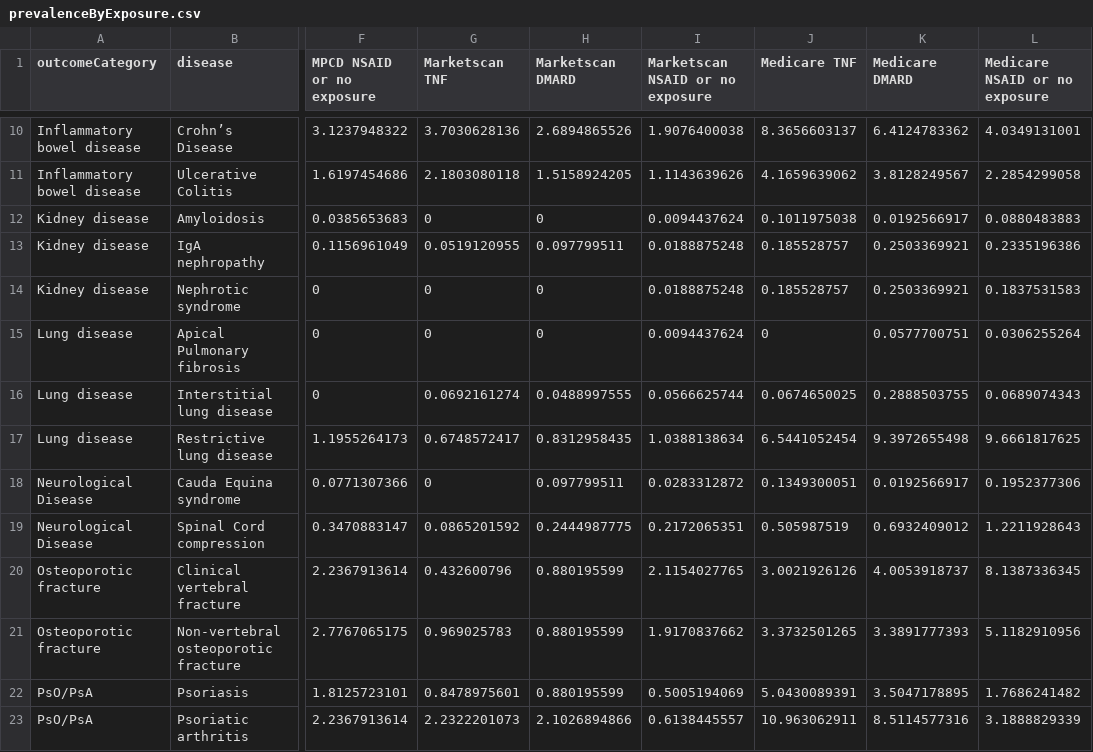
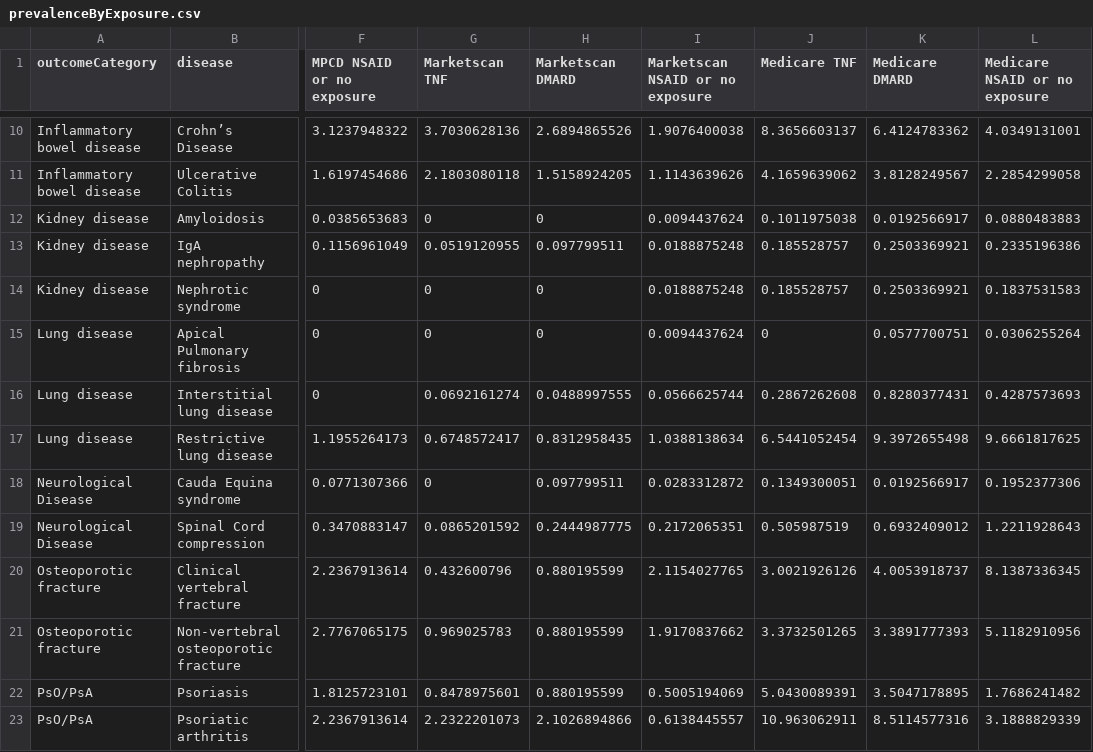
Before and after one commit to benjamin-chan/AS, a CSV file: data/processed/prevalenceByExposure.csv, drawn as a sheet; only a part is shown, gaps mark what is left out; the diff names each change by its address in the sheet, - before the commit and + after, or states it on an @@ line.

```diff
--- a/data/processed/prevalenceByExposure.csv
+++ b/data/processed/prevalenceByExposure.csv
-J16 (Medicare TNF): 0.0674650025
+J16 (Medicare TNF): 0.2867262608
-K16 (Medicare DMARD): 0.2888503755
+K16 (Medicare DMARD): 0.8280377431
-L16 (Medicare NSAID or no exposure): 0.0689074343
+L16 (Medicare NSAID or no exposure): 0.4287573693
```
Also changed, not shown: data/processed/contentsSourceDatasets_std_SABR.csv, data/processed/incidence.csv, 29 other files.
